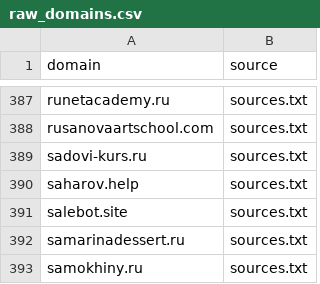
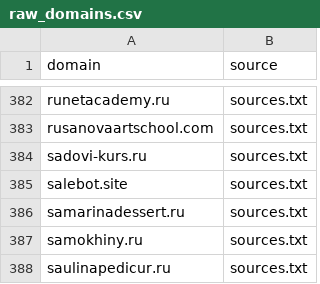
Before and after one commit to xlollypop22/rf-online-schools-registry., a CSV file: data/raw_domains.csv, drawn as a sheet; only a part is shown, gaps mark what is left out; the shorter side is filled out with more unchanged rows; the diff covers the shown part only; the diff names each change by its address in the sheet, - before the commit and + after, or states it on an @@ line.

```diff
--- a/data/raw_domains.csv
+++ b/data/raw_domains.csv
-row 390: saharov.help | sources.txt
```
Also changed, not shown: 5 removed rows elsewhere in this file, data/registry_enriched.csv, data/registry_final.csv.
